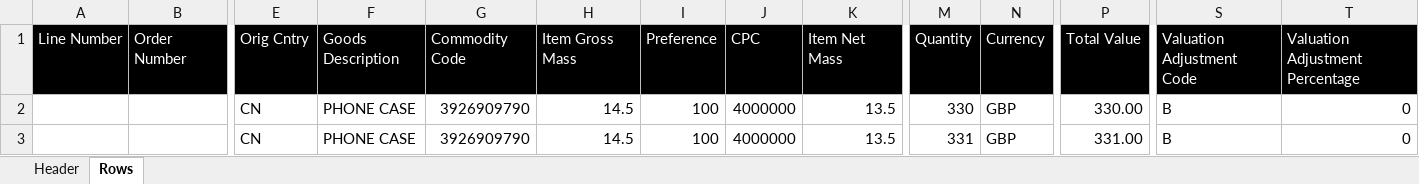
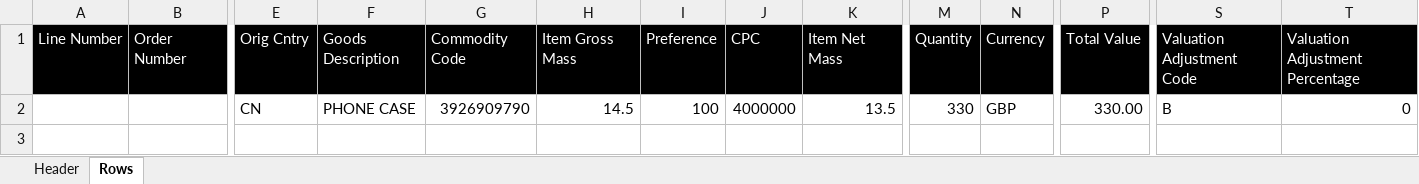
Before and after one commit to ericyu999/Make-ASM-template-from-Excel, an Excel workbook: ASMtemplate.xlsx, sheet Rows, drawn as a sheet; only a part is shown, gaps mark what is left out; values as stored, in another font and other column widths than the file's, no borders; rows hold the shown columns only; the diff names each change by its address in the sheet, - before the commit and + after, or states it on an @@ line.

```diff
--- a/ASMtemplate.xlsx (sheet Rows)
+++ b/ASMtemplate.xlsx (sheet Rows)
-row 3:  |  | CN | PHONE CASE | 3926909790 | 14.5 | 100 | 4000000 | 13.5 | 331 | GBP | 331.00 | B | 0
```
Also changed, not shown: 1 other file.
